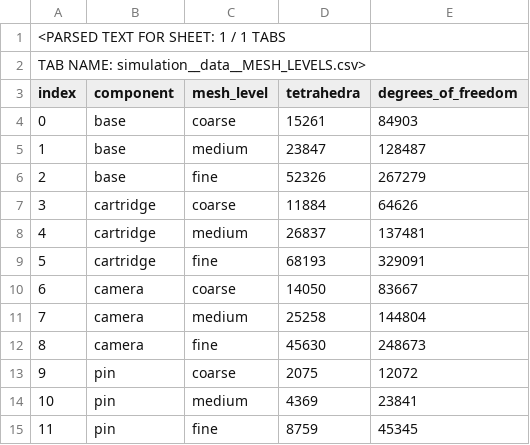
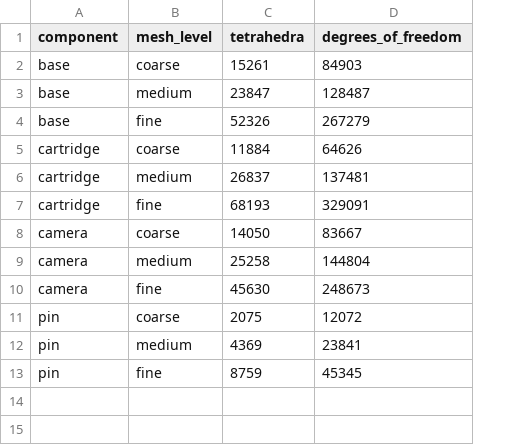
Before and after one commit to zc-xzc/robot_platform, a CSV file: 3d_print_parts/CR5AF_X3_Camera_Guard/simulation/data/MESH_LEVELS.csv, drawn as a sheet; removed rows and columns are numbered as before the commit, all else as after; the diff names each change by its address in the sheet, - before the commit and + after, or states it on an @@ line.

```diff
--- a/3d_print_parts/CR5AF_X3_Camera_Guard/simulation/data/MESH_LEVELS.csv
+++ b/3d_print_parts/CR5AF_X3_Camera_Guard/simulation/data/MESH_LEVELS.csv
-column A (index), rows 4-15: 0 | 1 | 2 | 3 | 4 | 5 | 6 | 7 | 8 | 9 | 10 | 11
-row 1: <PARSED TEXT FOR SHEET: 1 / 1 TABS
-row 2: TAB NAME: simulation__data__MESH_LEVELS.csv>
```
Also changed, not shown: 3d_print_parts/CR5AF_X3_Camera_Guard/simulation/data/CAMERA_MODAL_HARMONIC.csv, 3d_print_parts/CR5AF_X3_Camera_Guard/simulation/data/KEY_RESULTS.csv, 40 other files.
